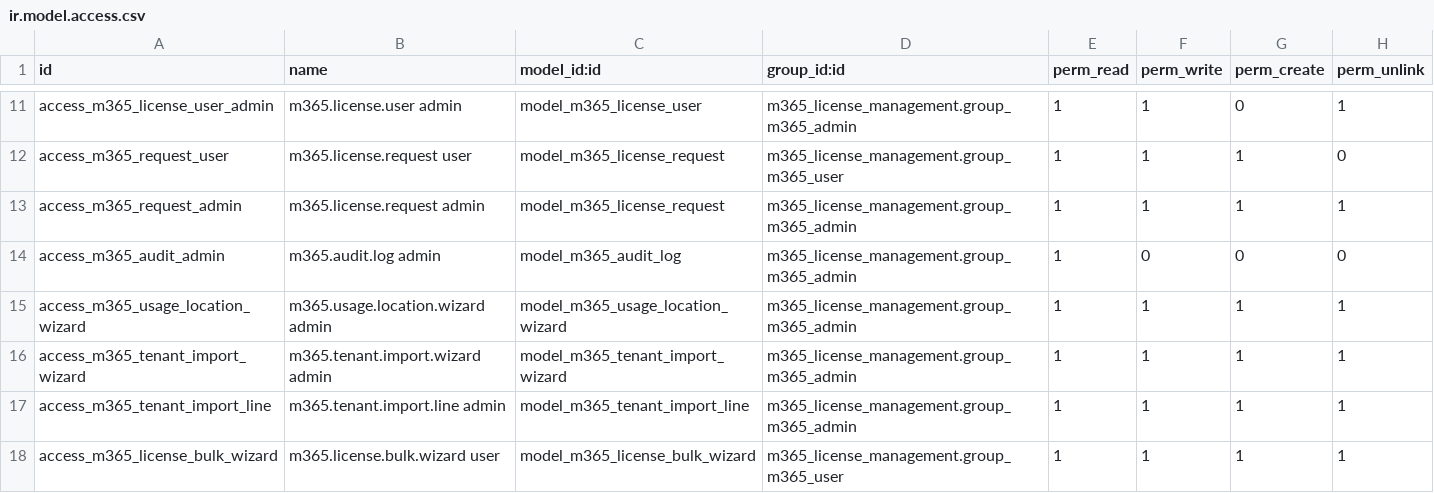
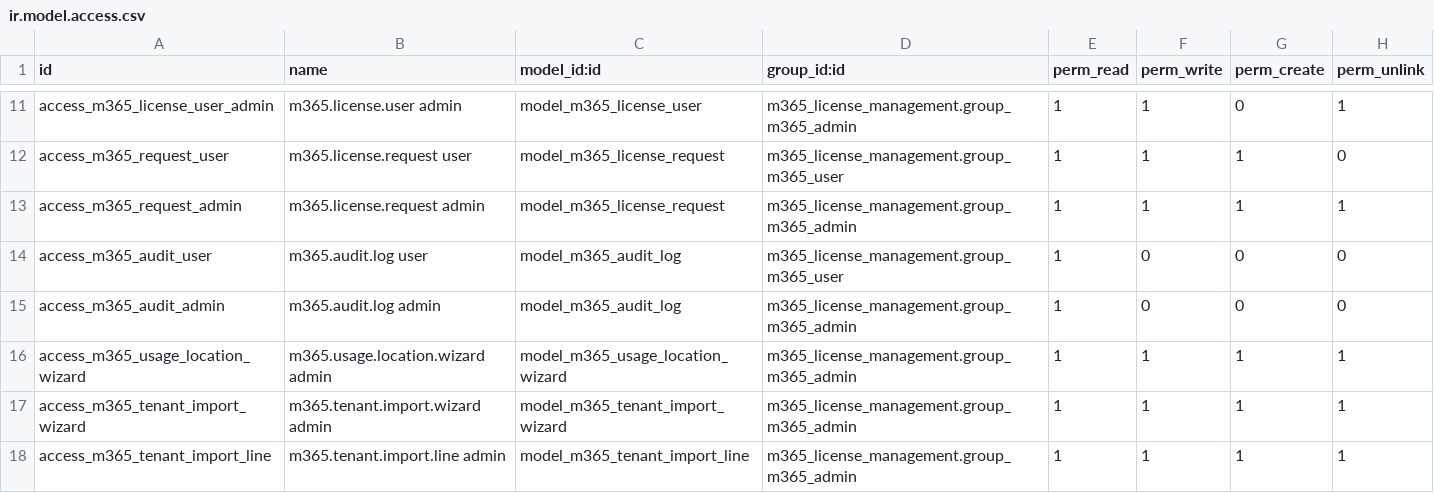
Before and after one commit to rohit-bxi/microsoft_365_license_management, a CSV file: m365_license_management/security/ir.model.access.csv, drawn as a sheet; only a part is shown, gaps mark what is left out; the shorter side is filled out with more unchanged rows.

Commit message:
Update Group/Access file

```diff
--- a/m365_license_management/security/ir.model.access.csv
+++ b/m365_license_management/security/ir.model.access.csv
@@ -13,2 +13,3 @@ access_m365_request_user,m365.license.request user,model_m365_license_request,m3
 access_m365_request_admin,m365.license.request admin,model_m365_license_request,m365_license_management.group_m365_admin,1,1,1,1
+access_m365_audit_user,m365.audit.log user,model_m365_audit_log,m365_license_management.group_m365_user,1,0,0,0
 access_m365_audit_admin,m365.audit.log admin,model_m365_audit_log,m365_license_management.group_m365_admin,1,0,0,0
```
Also changed, not shown: 5 other files.
